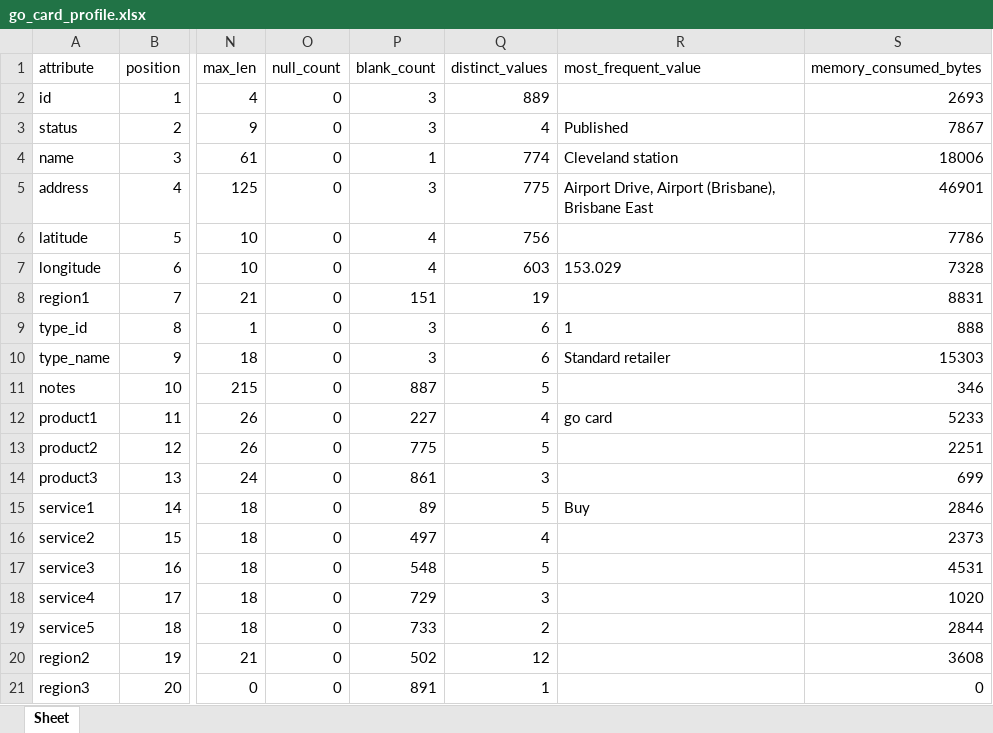
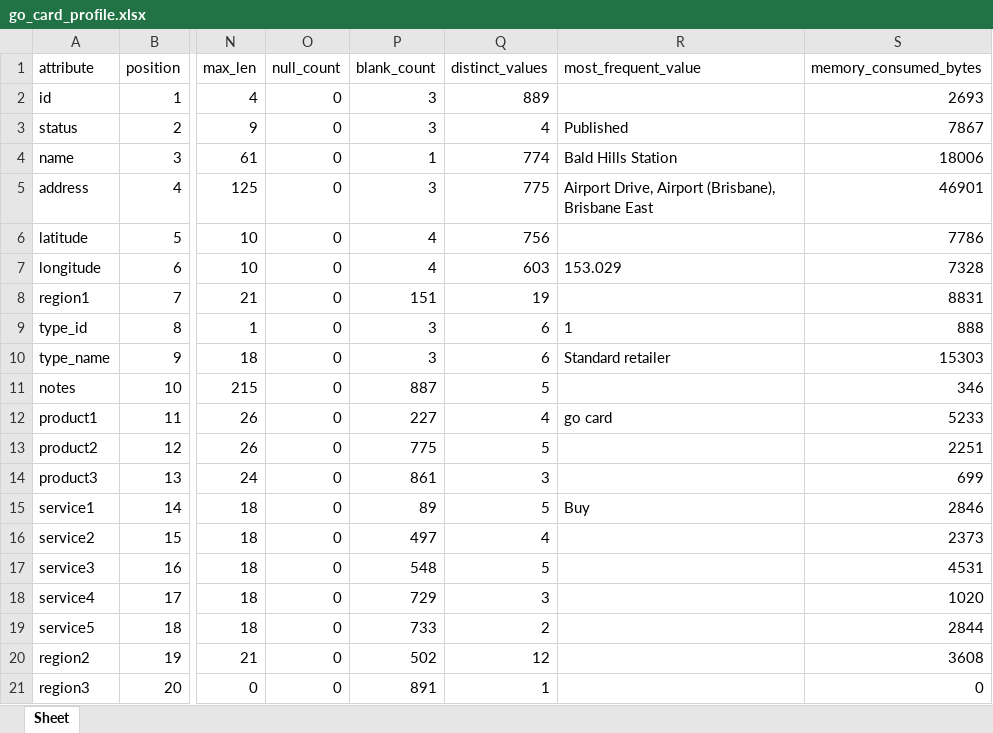
Before and after one commit to garfield69au/pyLang, an Excel workbook: examples/go_card_retailers/go_card_profile.xlsx, sheet Sheet, drawn as a sheet; only a part is shown, gaps mark what is left out; values as stored, in another font and other column widths than the file's, no borders; the diff names each change by its address in the sheet, - before the commit and + after, or states it on an @@ line.

```diff
--- a/examples/go_card_retailers/go_card_profile.xlsx (sheet Sheet)
+++ b/examples/go_card_retailers/go_card_profile.xlsx (sheet Sheet)
-R4 (most_frequent_value): Cleveland station
+R4 (most_frequent_value): Bald Hills Station
```
Also changed, not shown: examples/go_card_retailers/counters.xlsx, examples/go_card_retailers/go_card_counters.xlsx, 23 other files.
